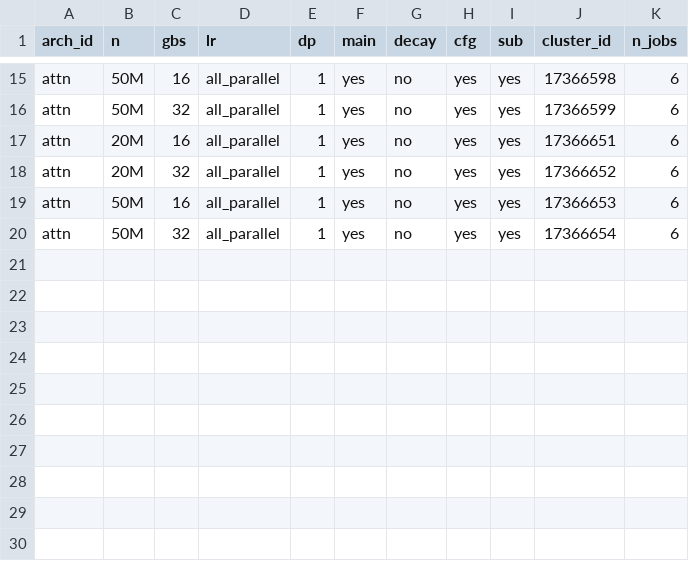
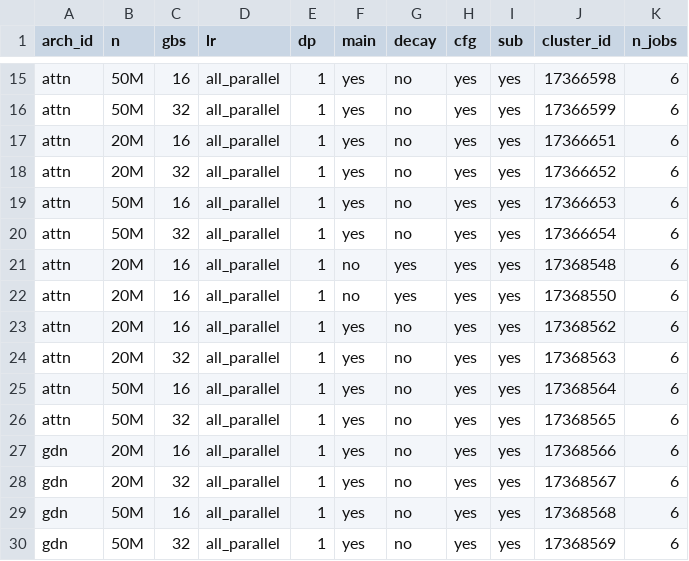
Before and after one commit to jaisidhsingh/fastlm, a CSV file: execs/exec_db.csv, drawn as a sheet; only a part is shown, gaps mark what is left out.

```diff
--- a/execs/exec_db.csv
+++ b/execs/exec_db.csv
@@ -20 +20,11 @@ attn,50M,16,all_parallel,1,yes,no,yes,yes,17366653,6
 attn,50M,32,all_parallel,1,yes,no,yes,yes,17366654,6
+attn,20M,16,all_parallel,1,no,yes,yes,yes,17368548,6
+attn,20M,16,all_parallel,1,no,yes,yes,yes,17368550,6
+attn,20M,16,all_parallel,1,yes,no,yes,yes,17368562,6
+attn,20M,32,all_parallel,1,yes,no,yes,yes,17368563,6
+attn,50M,16,all_parallel,1,yes,no,yes,yes,17368564,6
+attn,50M,32,all_parallel,1,yes,no,yes,yes,17368565,6
+gdn,20M,16,all_parallel,1,yes,no,yes,yes,17368566,6
+gdn,20M,32,all_parallel,1,yes,no,yes,yes,17368567,6
+gdn,50M,16,all_parallel,1,yes,no,yes,yes,17368568,6
+gdn,50M,32,all_parallel,1,yes,no,yes,yes,17368569,6
```
Also changed, not shown: 21 other files.
